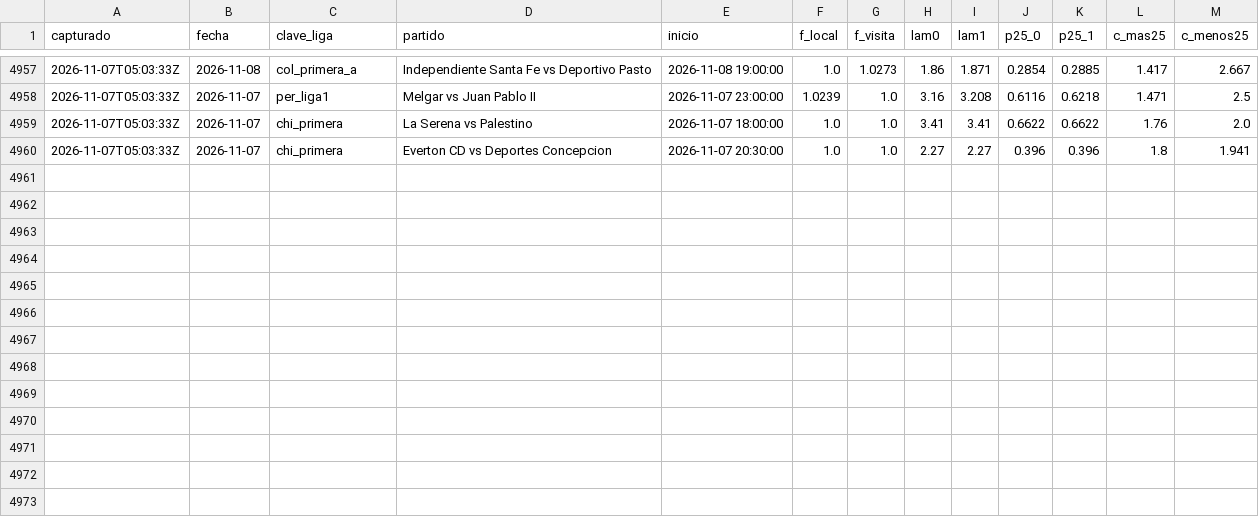
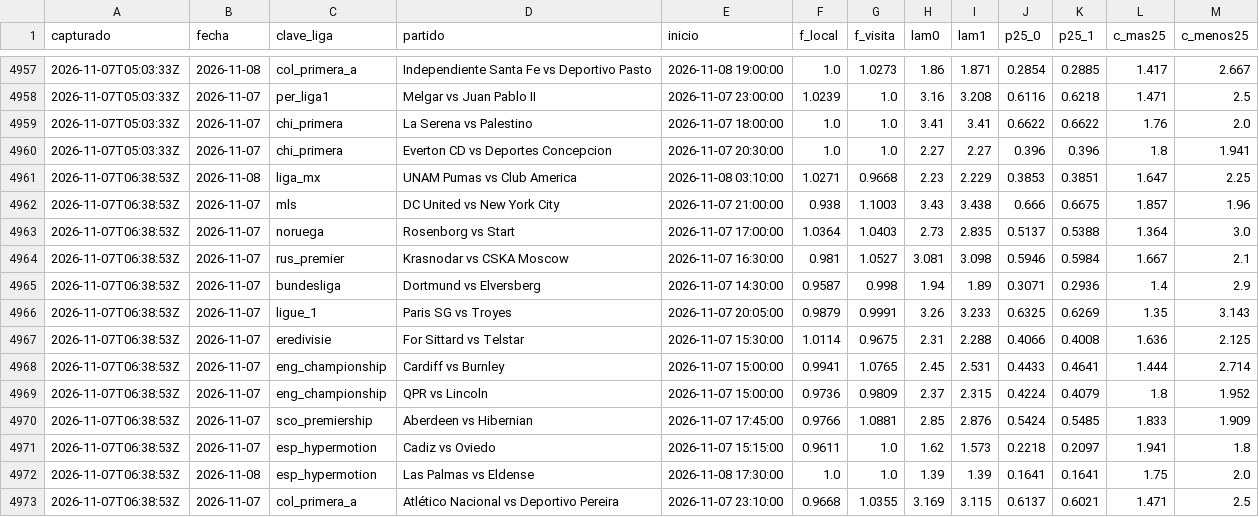
Before and after one commit to HectorMontiel/sharpicks, a CSV file: senal_bajas.csv, drawn as a sheet; only a part is shown, gaps mark what is left out.

```diff
--- a/senal_bajas.csv
+++ b/senal_bajas.csv
@@ -4960 +4960,14 @@ capturado,fecha,clave_liga,partido,inicio,f_local,f_visita,lam0,lam1,p25_0,p25_1
 2026-11-07T05:03:33Z,2026-11-07,chi_primera,Everton CD vs Deportes Concepcion,2026-11-07 20:30:00,1.0,1.0,2.27,2.27,0.396,0.396,1.8,1.941
+2026-11-07T06:38:53Z,2026-11-08,liga_mx,UNAM Pumas vs Club America,2026-11-08 03:10:00,1.0271,0.9668,2.23,2.229,0.3853,0.3851,1.647,2.25
+2026-11-07T06:38:53Z,2026-11-07,mls,DC United vs New York City,2026-11-07 21:00:00,0.938,1.1003,3.43,3.438,0.666,0.6675,1.857,1.96
+2026-11-07T06:38:53Z,2026-11-07,noruega,Rosenborg vs Start,2026-11-07 17:00:00,1.0364,1.0403,2.73,2.835,0.5137,0.5388,1.364,3.0
+2026-11-07T06:38:53Z,2026-11-07,rus_premier,Krasnodar vs CSKA Moscow,2026-11-07 16:30:00,0.981,1.0527,3.081,3.098,0.5946,0.5984,1.667,2.1
+2026-11-07T06:38:53Z,2026-11-07,bundesliga,Dortmund vs Elversberg,2026-11-07 14:30:00,0.9587,0.998,1.94,1.89,0.3071,0.2936,1.4,2.9
+2026-11-07T06:38:53Z,2026-11-07,ligue_1,Paris SG vs Troyes,2026-11-07 20:05:00,0.9879,0.9991,3.26,3.233,0.6325,0.6269,1.35,3.143
+2026-11-07T06:38:53Z,2026-11-07,eredivisie,For Sittard vs Telstar,2026-11-07 15:30:00,1.0114,0.9675,2.31,2.288,0.4066,0.4008,1.636,2.125
+2026-11-07T06:38:53Z,2026-11-07,eng_championship,Cardiff vs Burnley,2026-11-07 15:00:00,0.9941,1.0765,2.45,2.531,0.4433,0.4641,1.444,2.714
+2026-11-07T06:38:53Z,2026-11-07,eng_championship,QPR vs Lincoln,2026-11-07 15:00:00,0.9736,0.9809,2.37,2.315,0.4224,0.4079,1.8,1.952
+2026-11-07T06:38:53Z,2026-11-07,sco_premiership,Aberdeen vs Hibernian,2026-11-07 17:45:00,0.9766,1.0881,2.85,2.876,0.5424,0.5485,1.833,1.909
+2026-11-07T06:38:53Z,2026-11-07,esp_hypermotion,Cadiz vs Oviedo,2026-11-07 15:15:00,0.9611,1.0,1.62,1.573,0.2218,0.2097,1.941,1.8
+2026-11-07T06:38:53Z,2026-11-08,esp_hypermotion,Las Palmas vs Eldense,2026-11-08 17:30:00,1.0,1.0,1.39,1.39,0.1641,0.1641,1.75,2.0
+2026-11-07T06:38:53Z,2026-11-07,col_primera_a,Atlético Nacional vs Deportivo Pereira,2026-11-07 23:10:00,0.9668,1.0355,3.169,3.115,0.6137,0.6021,1.471,2.5
```
Also changed, not shown: analisis_seguimiento.csv, historico_mex_femenil.csv, 26 other files.
